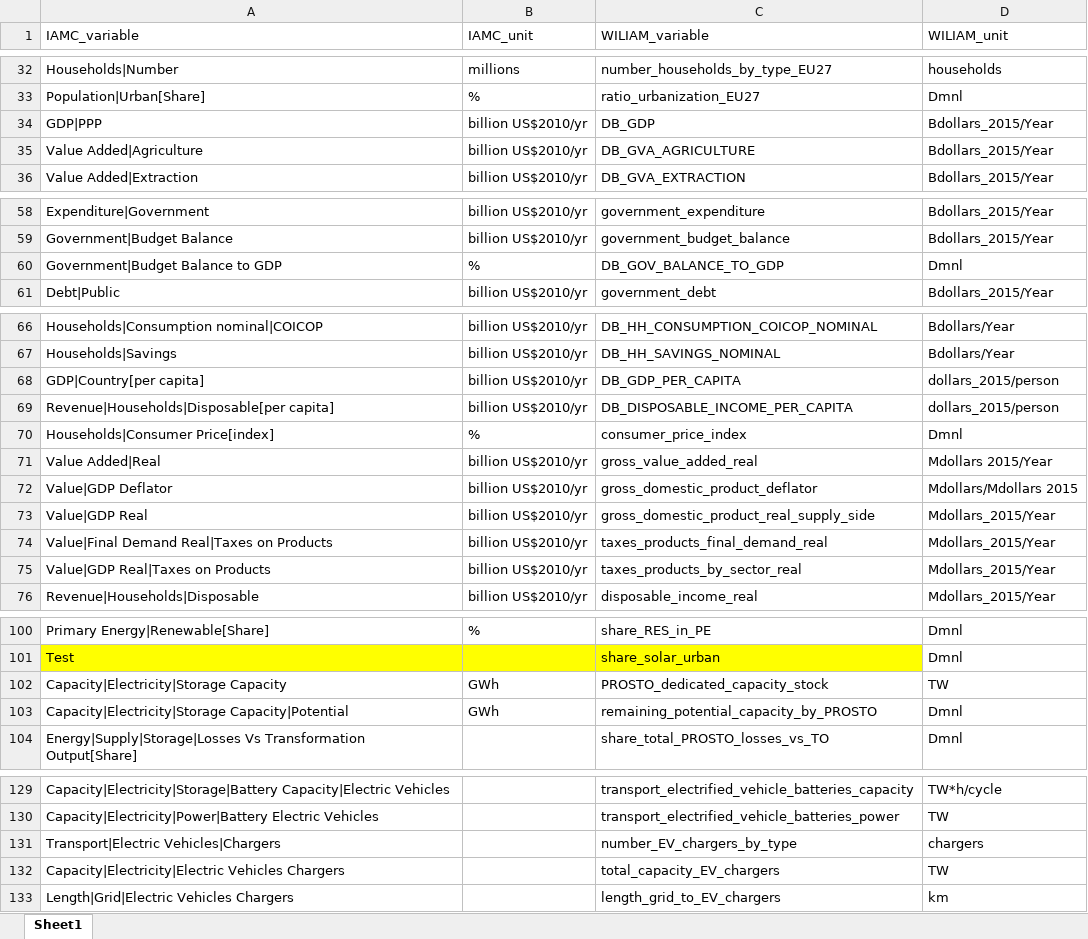
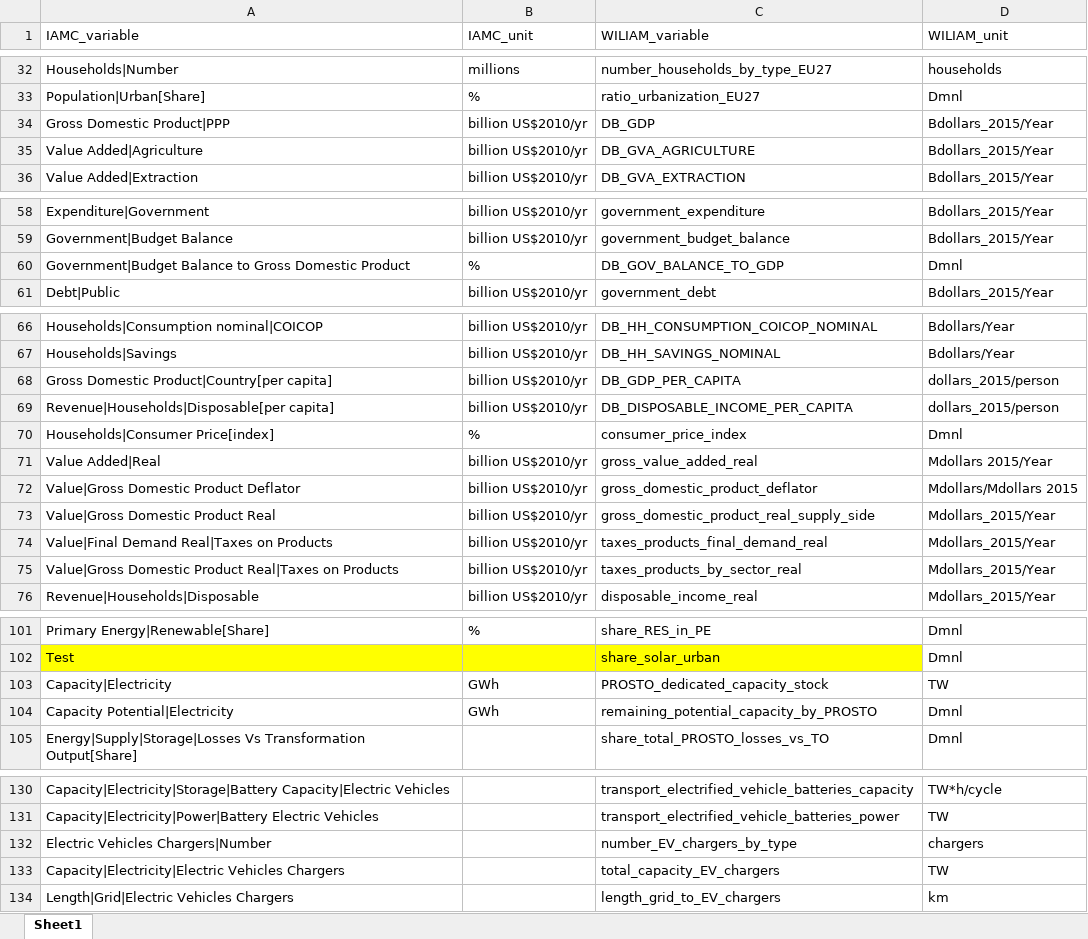
Before and after one commit to Tristan22400/IAMC_format, an Excel workbook: Conversion-Script/Variable_Reference/Variable_name_IAMC.xlsx, sheet Sheet1, drawn as a sheet; only a part is shown, gaps mark what is left out; values as stored, in another font and other column widths than the file's, no borders; addresses are those after the commit; the diff covers the shown part only; the diff names each change by its address in the sheet, - before the commit and + after, or states it on an @@ line.

Commit message:
add new variables

```diff
--- a/Conversion-Script/Variable_Reference/Variable_name_IAMC.xlsx (sheet Sheet1)
+++ b/Conversion-Script/Variable_Reference/Variable_name_IAMC.xlsx (sheet Sheet1)
-A34 (IAMC_variable): GDP|PPP
+A34 (IAMC_variable): Gross Domestic Product|PPP
-A60 (IAMC_variable): Government|Budget Balance to GDP
+A60 (IAMC_variable): Government|Budget Balance to Gross Domestic Product
-A68 (IAMC_variable): GDP|Country[per capita]
+A68 (IAMC_variable): Gross Domestic Product|Country[per capita]
-A72 (IAMC_variable): Value|GDP Deflator
+A72 (IAMC_variable): Value|Gross Domestic Product Deflator
-A73 (IAMC_variable): Value|GDP Real
+A73 (IAMC_variable): Value|Gross Domestic Product Real
-A75 (IAMC_variable): Value|GDP Real|Taxes on Products
+A75 (IAMC_variable): Value|Gross Domestic Product Real|Taxes on Products
-A103 (IAMC_variable): Capacity|Electricity|Storage Capacity
+A103 (IAMC_variable): Capacity|Electricity
-A104 (IAMC_variable): Capacity|Electricity|Storage Capacity|Potential
+A104 (IAMC_variable): Capacity Potential|Electricity
-A132 (IAMC_variable): Transport|Electric Vehicles|Chargers
+A132 (IAMC_variable): Electric Vehicles Chargers|Number
```
Also changed, not shown: 1 added row and 15 edited cells elsewhere in this sheet, 5 other files.
